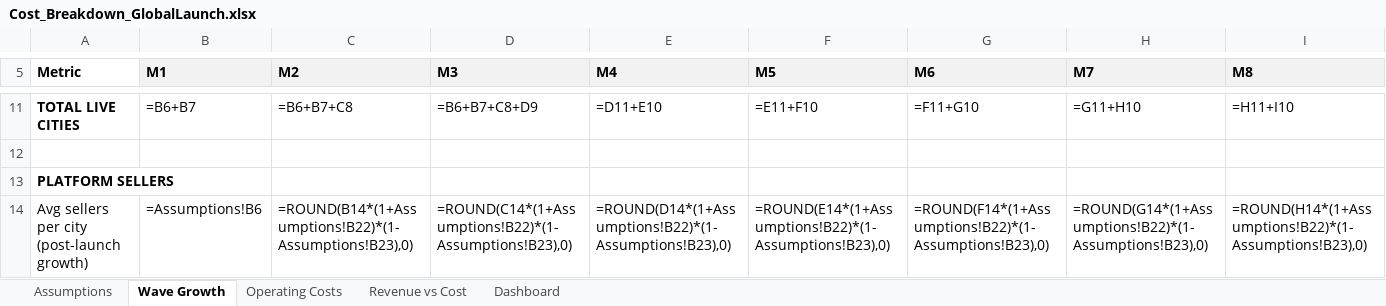
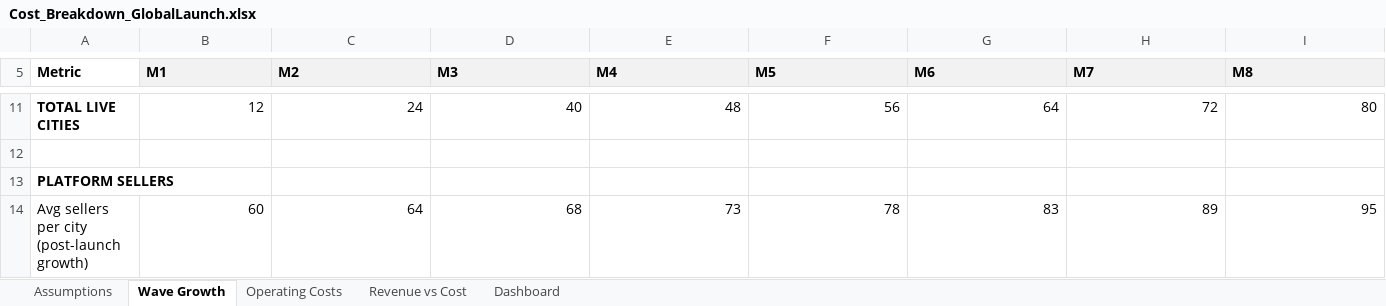
Before and after one commit to dmcontiki2/marketsquare, an Excel workbook: Cost_Breakdown_GlobalLaunch.xlsx, sheet Wave Growth, drawn as a sheet; only a part is shown, gaps mark what is left out; values as stored, in another font and other column widths than the file's, no borders; formulas without a stored value are shown as written; the diff covers the shown part only; the diff names each change by its address in the sheet, - before the commit and + after, or states it on an @@ line.

```diff
--- a/Cost_Breakdown_GlobalLaunch.xlsx (sheet Wave Growth)
+++ b/Cost_Breakdown_GlobalLaunch.xlsx (sheet Wave Growth)
-B11 (M1): =B6+B7
+B11 (M1): 12
-C11 (M2): =B6+B7+C8
+C11 (M2): 24
-D11 (M3): =B6+B7+C8+D9
+D11 (M3): 40
-E11 (M4): =D11+E10
+E11 (M4): 48
-F11 (M5): =E11+F10
+F11 (M5): 56
-G11 (M6): =F11+G10
+G11 (M6): 64
-H11 (M7): =G11+H10
+H11 (M7): 72
-I11 (M8): =H11+I10
+I11 (M8): 80
-B14 (M1): =Assumptions!B6
+B14 (M1): 60
-C14 (M2): =ROUND(B14*(1+Assumptions!B22)*(1-Assumptions!B23),0)
+C14 (M2): 64
-D14 (M3): =ROUND(C14*(1+Assumptions!B22)*(1-Assumptions!B23),0)
+D14 (M3): 68
-E14 (M4): =ROUND(D14*(1+Assumptions!B22)*(1-Assumptions!B23),0)
+E14 (M4): 73
-F14 (M5): =ROUND(E14*(1+Assumptions!B22)*(1-Assumptions!B23),0)
+F14 (M5): 78
-G14 (M6): =ROUND(F14*(1+Assumptions!B22)*(1-Assumptions!B23),0)
+G14 (M6): 83
-H14 (M7): =ROUND(G14*(1+Assumptions!B22)*(1-Assumptions!B23),0)
+H14 (M7): 89
-I14 (M8): =ROUND(H14*(1+Assumptions!B22)*(1-Assumptions!B23),0)
+I14 (M8): 95
```
Also changed, not shown: 194 edited cells elsewhere in this sheet, sheet Revenue vs Cost, sheet Operating Costs, sheet Dashboard, sheet Assumptions, 3 other files.
